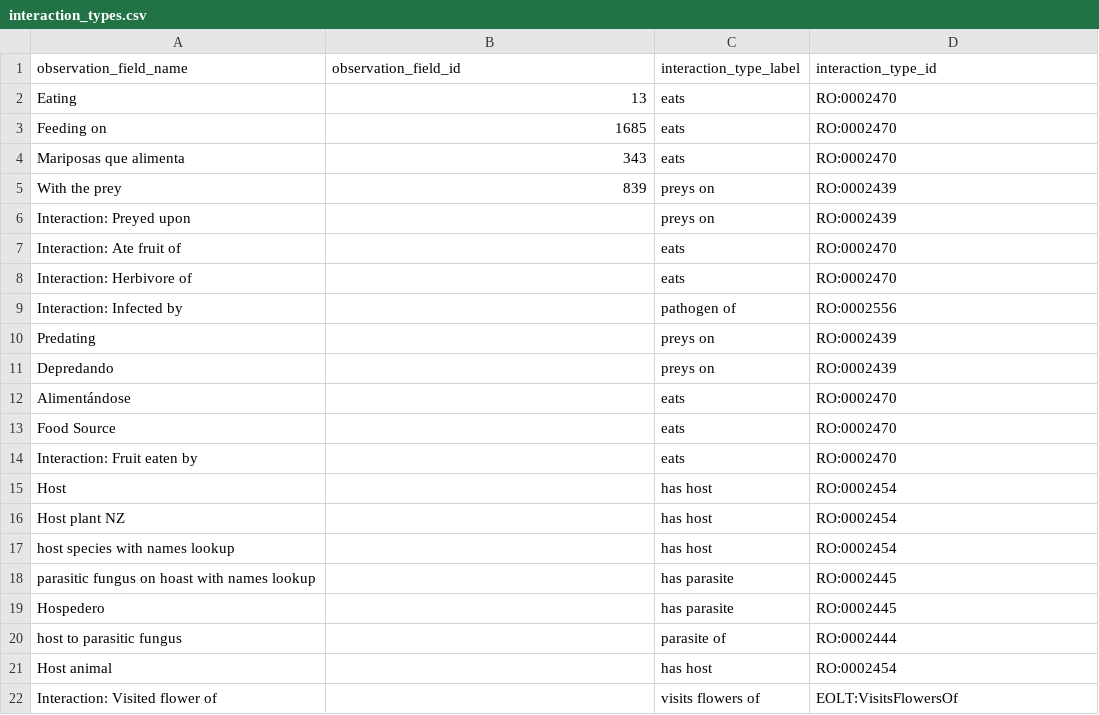
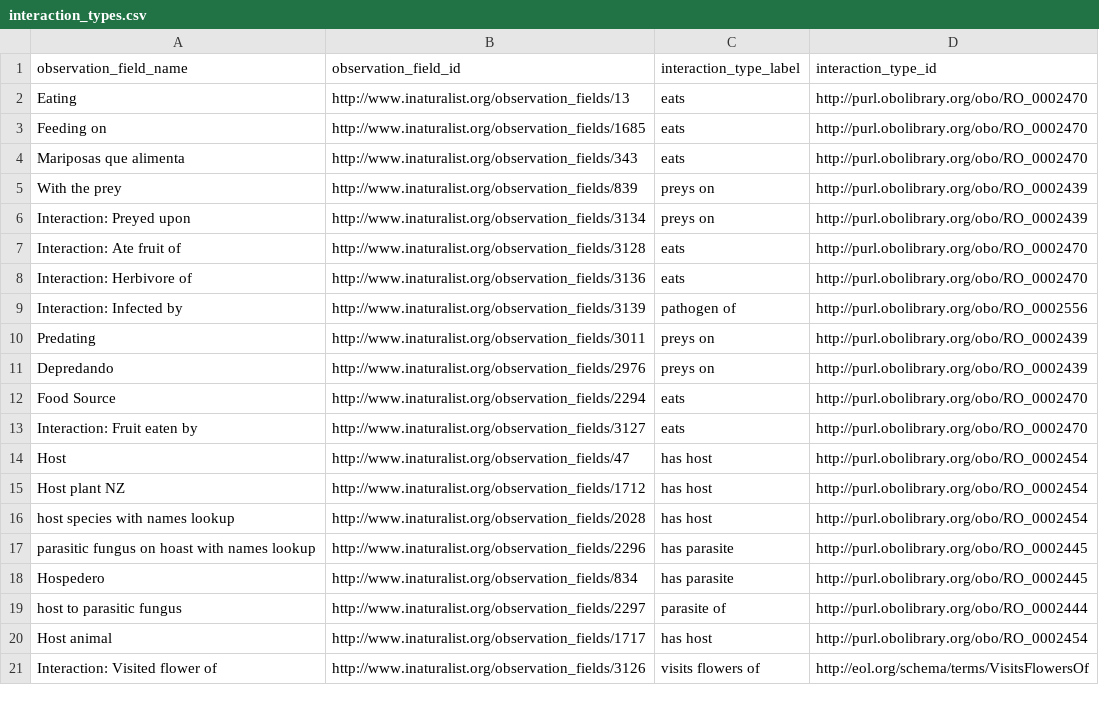
Before and after one commit to globalbioticinteractions/inaturalist, a CSV file: interaction_types.csv, drawn as a sheet; only a part is shown; the diff covers the shown part only.

Commit message:
add URIs

```diff
--- a/interaction_types.csv
+++ b/interaction_types.csv
@@ -1,22 +1,21 @@
 observation_field_name,observation_field_id,interaction_type_label,interaction_type_id
-Eating,13,eats,RO:0002470
-Feeding on,1685,eats,RO:0002470
-Mariposas que alimenta,343,eats,RO:0002470
-With the prey,839,preys on,RO:0002439
-Interaction: Preyed upon,,preys on,RO:0002439
-Interaction: Ate fruit of,,eats,RO:0002470
-Interaction: Herbivore of,,eats,RO:0002470
-Interaction: Infected by,,pathogen of,RO:0002556
-Predating,,preys on,RO:0002439
-Depredando,,preys on,RO:0002439
-Alimentándose,,eats,RO:0002470
-Food Source,,eats,RO:0002470
-Interaction: Fruit eaten by,,eats,RO:0002470
-Host,,has host,RO:0002454
-Host plant NZ,,has host,RO:0002454
-host species with names lookup,,has host,RO:0002454
-parasitic fungus on hoast with names lookup,,has parasite,RO:0002445
-Hospedero,,has parasite,RO:0002445
-host to parasitic fungus,,parasite of,RO:0002444
-Host animal,,has host,RO:0002454
-Interaction: Visited flower of,,visits flowers of,EOLT:VisitsFlowersOf
+Eating,http://www.inaturalist.org/observation_fields/13,eats,http://purl.obolibrary.org/obo/RO_0002470
+Feeding on,http://www.inaturalist.org/observation_fields/1685,eats,http://purl.obolibrary.org/obo/RO_0002470
+Mariposas que alimenta,http://www.inaturalist.org/observation_fields/343,eats,http://purl.obolibrary.org/obo/RO_0002470
+With the prey,http://www.inaturalist.org/observation_fields/839,preys on,http://purl.obolibrary.org/obo/RO_0002439
+Interaction: Preyed upon,http://www.inaturalist.org/observation_fields/3134,preys on,http://purl.obolibrary.org/obo/RO_0002439
+Interaction: Ate fruit of,http://www.inaturalist.org/observation_fields/3128,eats,http://purl.obolibrary.org/obo/RO_0002470
+Interaction: Herbivore of,http://www.inaturalist.org/observation_fields/3136,eats,http://purl.obolibrary.org/obo/RO_0002470
+Interaction: Infected by,http://www.inaturalist.org/observation_fields/3139,pathogen of,http://purl.obolibrary.org/obo/RO_0002556
+Predating,http://www.inaturalist.org/observation_fields/3011,preys on,http://purl.obolibrary.org/obo/RO_0002439
+Depredando,http://www.inaturalist.org/observation_fields/2976,preys on,http://purl.obolibrary.org/obo/RO_0002439
+Food Source,http://www.inaturalist.org/observation_fields/2294,eats,http://purl.obolibrary.org/obo/RO_0002470
+Interaction: Fruit eaten by,http://www.inaturalist.org/observation_fields/3127,eats,http://purl.obolibrary.org/obo/RO_0002470
+Host,http://www.inaturalist.org/observation_fields/47,has host,http://purl.obolibrary.org/obo/RO_0002454
+Host plant NZ,http://www.inaturalist.org/observation_fields/1712,has host,http://purl.obolibrary.org/obo/RO_0002454
+host species with names lookup,http://www.inaturalist.org/observation_fields/2028,has host,http://purl.obolibrary.org/obo/RO_0002454
+parasitic fungus on hoast with names lookup,http://www.inaturalist.org/observation_fields/2296,has parasite,http://purl.obolibrary.org/obo/RO_0002445
+Hospedero,http://www.inaturalist.org/observation_fields/834,has parasite,http://purl.obolibrary.org/obo/RO_0002445
+host to parasitic fungus,http://www.inaturalist.org/observation_fields/2297,parasite of,http://purl.obolibrary.org/obo/RO_0002444
+Host animal,http://www.inaturalist.org/observation_fields/1717,has host,http://purl.obolibrary.org/obo/RO_0002454
+Interaction: Visited flower of,http://www.inaturalist.org/observation_fields/3126,visits flowers of,http://eol.org/schema/terms/VisitsFlowersOf
```
Also changed, not shown: 5 removed rows and 98 edited cells elsewhere in this file.
